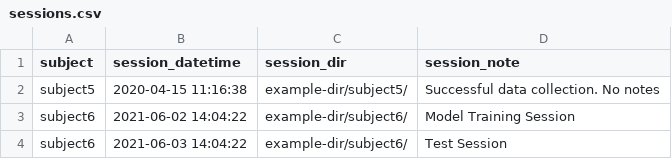
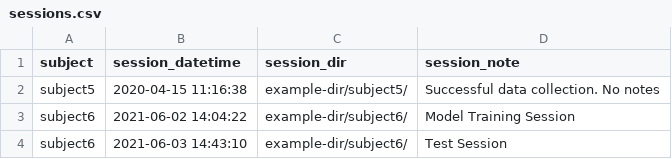
Before and after one commit to datajoint/element-deeplabcut, a CSV file: user_data/sessions.csv, drawn as a sheet.

```diff
--- a/user_data/sessions.csv
+++ b/user_data/sessions.csv
@@ -3,2 +3,2 @@ subject5,2020-04-15 11:16:38,example-dir/subject5/,Successful data collection. N
 subject6,2021-06-02 14:04:22,example-dir/subject6/,Model Training Session
-subject6,2021-06-03 14:04:22,example-dir/subject6/,Test Session
+subject6,2021-06-03 14:43:10,example-dir/subject6/,Test Session
```
Also changed, not shown: user_data/recordings.csv, 30 other files.
